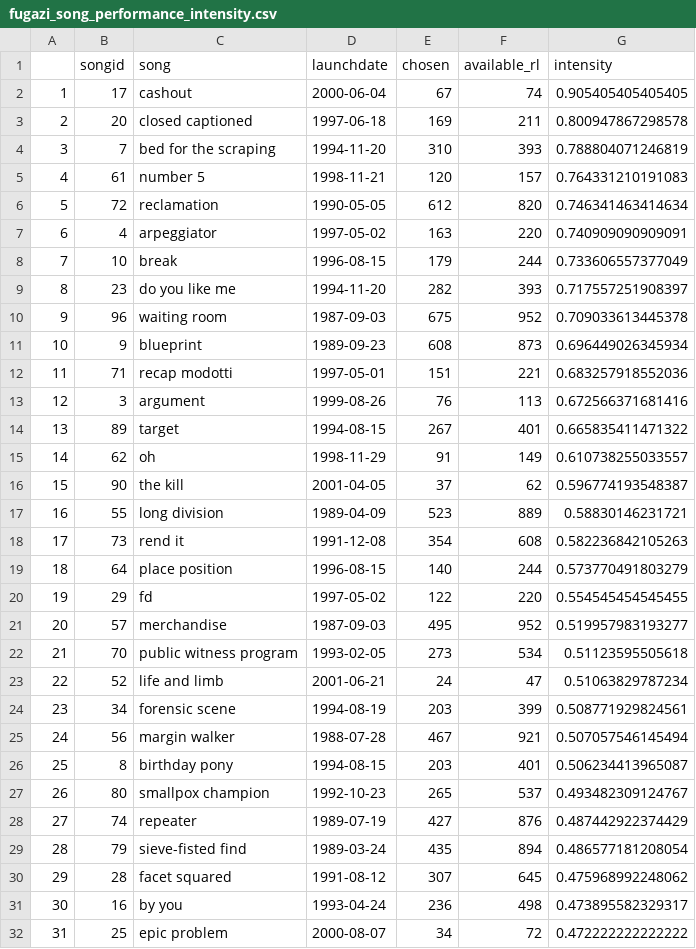
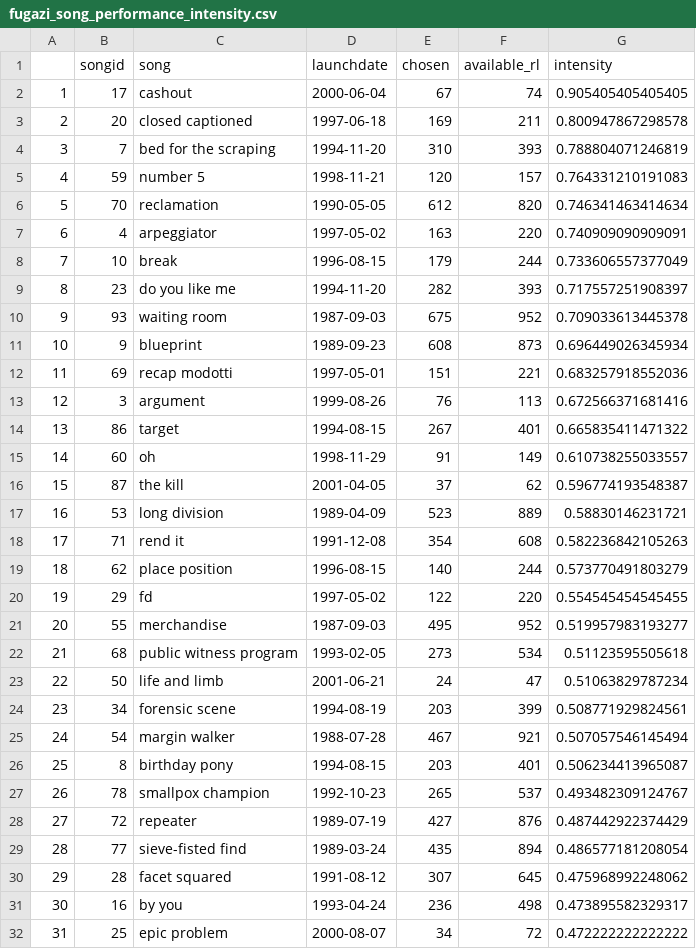
Before and after one commit to alexmitrani/Repeatr, a CSV file: inst/extdata/fugazi_song_performance_intensity.csv, drawn as a sheet; only a part is shown; the diff covers the shown part only; the diff names each change by its address in the sheet, - before the commit and + after, or states it on an @@ line.

Commit message:
Exclude rare songs from choice model (min_song_count)
Add a min_song_count parameter (default 2) to Repeatr_1 and Repeatr_Updatr so songs performed fewer times are omitted from the alternative set used in the choice model. Repeatr_1 now filters song counts by min_song_count. Repeatr_2 drops choice occasions whose actually-performed song is not present among remaining alternatives (prevents zero-chosen-alternative cases that destabilize mlogit/Hessian). Repeatr_Updatr threads intermediate results explicitly, passes min_song_count through, and fixes downstream calls to Repeatr_2/4/5. Updated documentation, build script note, and regenerated data/csv assets. Also bumped package version to 0.0.0.9193.

```diff
--- a/inst/extdata/fugazi_song_performance_intensity.csv
+++ b/inst/extdata/fugazi_song_performance_intensity.csv
-B5 (songid): 61
+B5 (songid): 59
-B6 (songid): 72
+B6 (songid): 70
-B10 (songid): 96
+B10 (songid): 93
-B12 (songid): 71
+B12 (songid): 69
-B14 (songid): 89
+B14 (songid): 86
-B15 (songid): 62
+B15 (songid): 60
-B16 (songid): 90
+B16 (songid): 87
-B17 (songid): 55
+B17 (songid): 53
-B18 (songid): 73
+B18 (songid): 71
-B19 (songid): 64
+B19 (songid): 62
-B21 (songid): 57
+B21 (songid): 55
-B22 (songid): 70
+B22 (songid): 68
-B23 (songid): 52
+B23 (songid): 50
-B25 (songid): 56
+B25 (songid): 54
-B27 (songid): 80
+B27 (songid): 78
-B28 (songid): 74
+B28 (songid): 72
-B29 (songid): 79
+B29 (songid): 77
```
Also changed, not shown: 3 removed rows, 36 edited cells and row numbers in column A elsewhere in this file, inst/extdata/fugazi_song_counts.csv, 18 other files.
